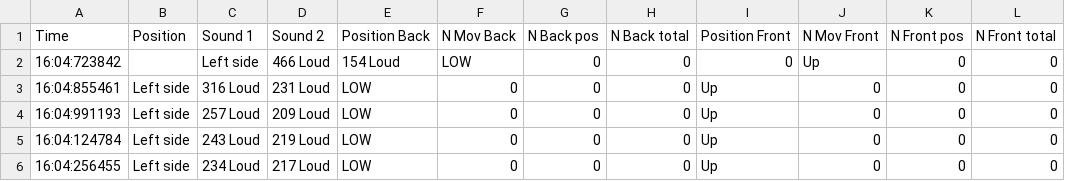
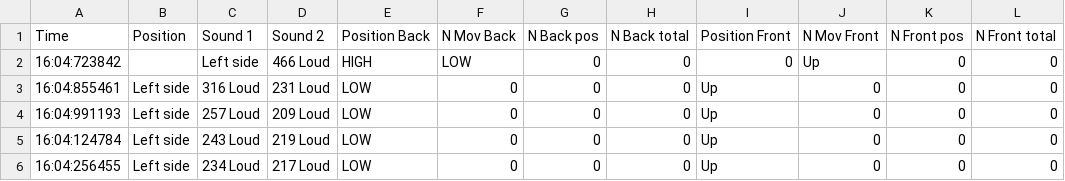
Before and after one commit to agarciagoni/HomeData, a CSV file: Data/kitchen_status_T0.csv, drawn as a sheet; only a part is shown.

```diff
--- a/Data/kitchen_status_T0.csv
+++ b/Data/kitchen_status_T0.csv
@@ -1,3 +1,3 @@
 Time,Position,Sound 1,Sound 2,Position Back,N Mov Back,N Back pos,N Back total,Position Front,N Mov Front,N Front pos,N Front total
-16:04:723842,,Left side,466 Loud,154 Loud,LOW,0,0,0,Up,0,0
+16:04:723842,,Left side,466 Loud,HIGH,LOW,0,0,0,Up,0,0
 16:04:855461,Left side,316 Loud,231 Loud,LOW,0,0,0,Up,0,0,0
```
Also changed, not shown: 5 other files.
